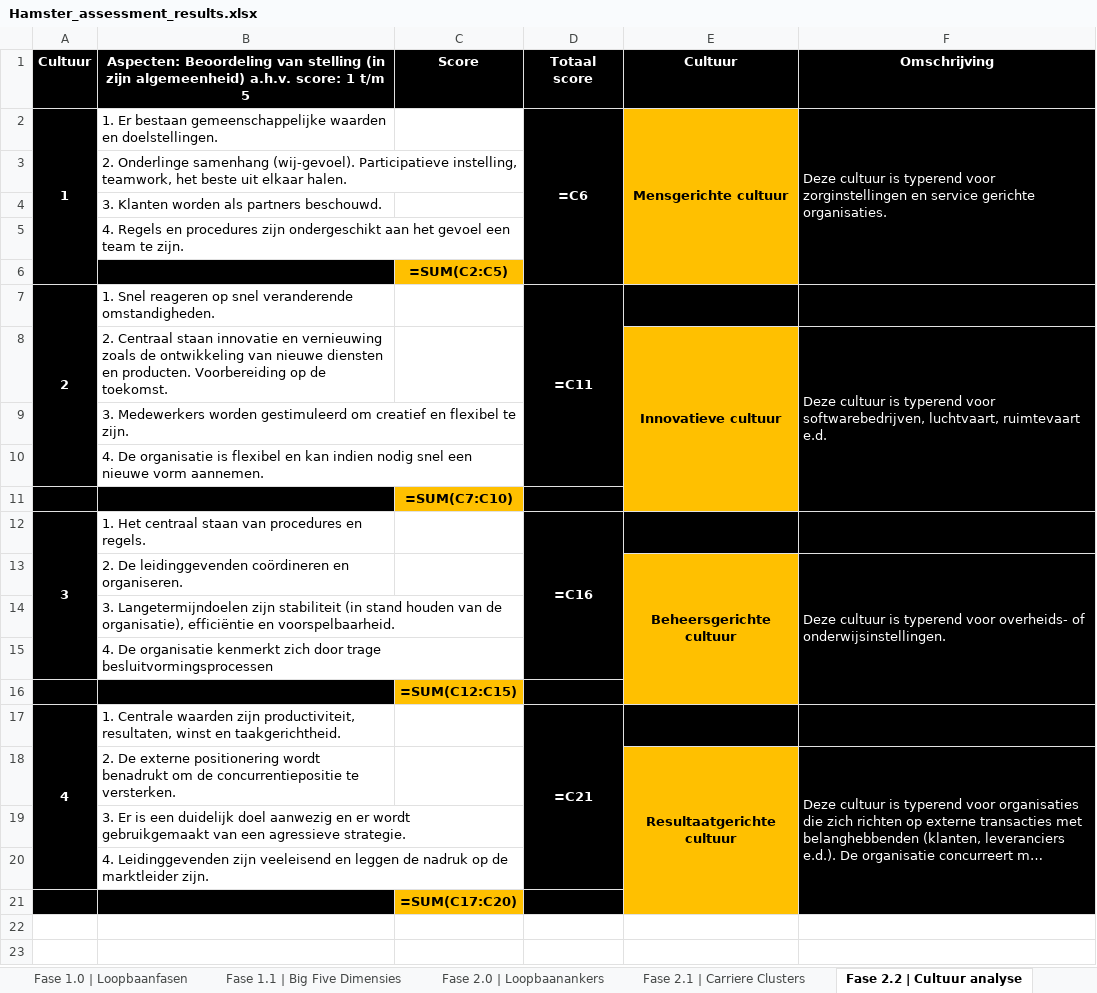
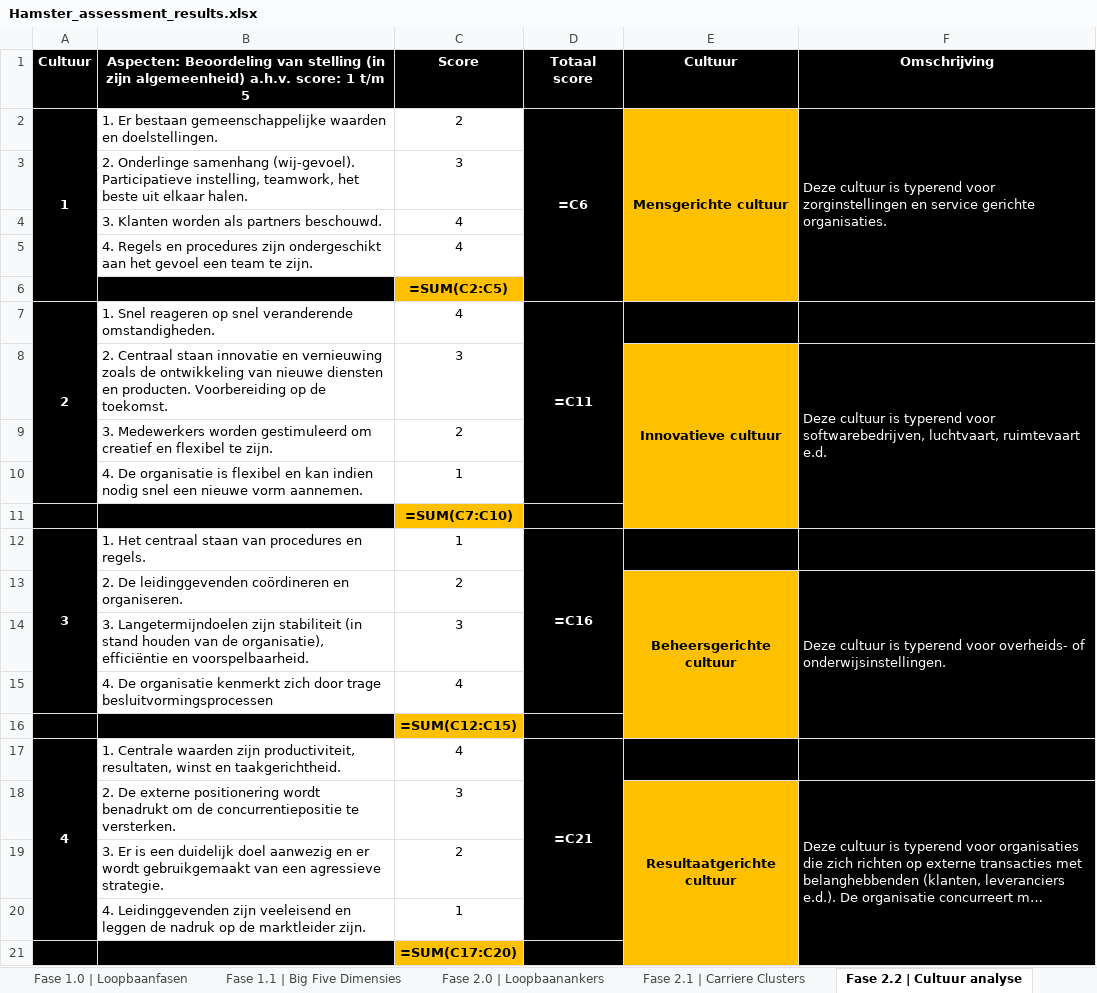
Before and after one commit to LABOR-project-Team/LaborProject2026, an Excel workbook: clients/1_Hamster/Hamster_assessment_results.xlsx, sheet Fase 2.2 | Cultuur analyse, drawn as a sheet; long unchanged cells end in …; values as stored, in another font and other column widths than the file's, no borders; formulas without a stored value are shown as written; charts and pictures not drawn; the diff names each change by its address in the sheet, - before the commit and + after, or states it on an @@ line.

```diff
--- a/clients/1_Hamster/Hamster_assessment_results.xlsx (sheet Fase 2.2 | Cultuur analyse)
+++ b/clients/1_Hamster/Hamster_assessment_results.xlsx (sheet Fase 2.2 | Cultuur analyse)
-C2 (Score): (empty)
+C2 (Score): 2
-C3 (Score): (empty)
+C3 (Score): 3
-C4:C5 (Score): (empty)
+C4:C5 (Score): 4
-C7 (Score): (empty)
+C7 (Score): 4
-C8 (Score): (empty)
+C8 (Score): 3
-C9 (Score): (empty)
+C9 (Score): 2
-C10 (Score): (empty)
+C10 (Score): 1
-C12 (Score): (empty)
+C12 (Score): 1
-C13 (Score): (empty)
+C13 (Score): 2
-C14 (Score): (empty)
+C14 (Score): 3
-C15 (Score): (empty)
+C15 (Score): 4
-C17 (Score): (empty)
+C17 (Score): 4
-C18 (Score): (empty)
+C18 (Score): 3
-C19 (Score): (empty)
+C19 (Score): 2
-C20 (Score): (empty)
+C20 (Score): 1
```
Also changed, not shown: sheet Fase 2.3 | J.C.M., 3 other files.
